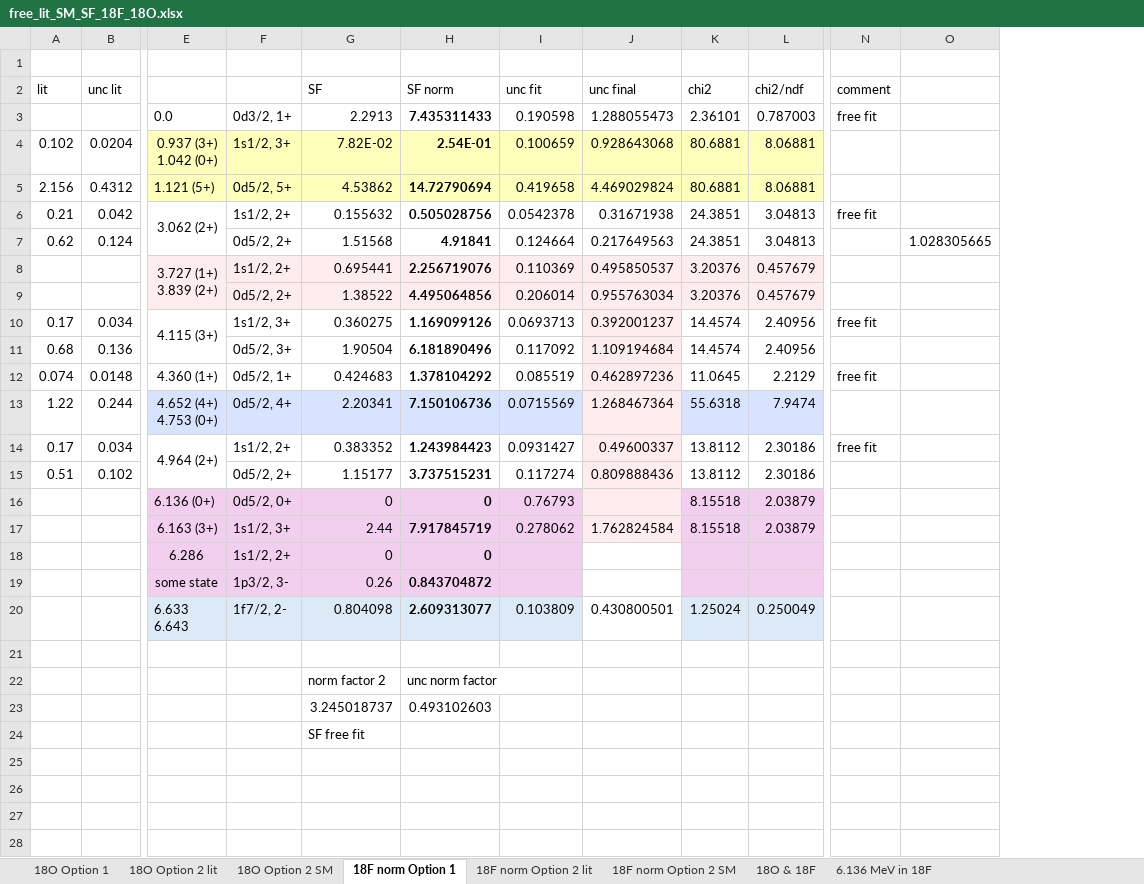
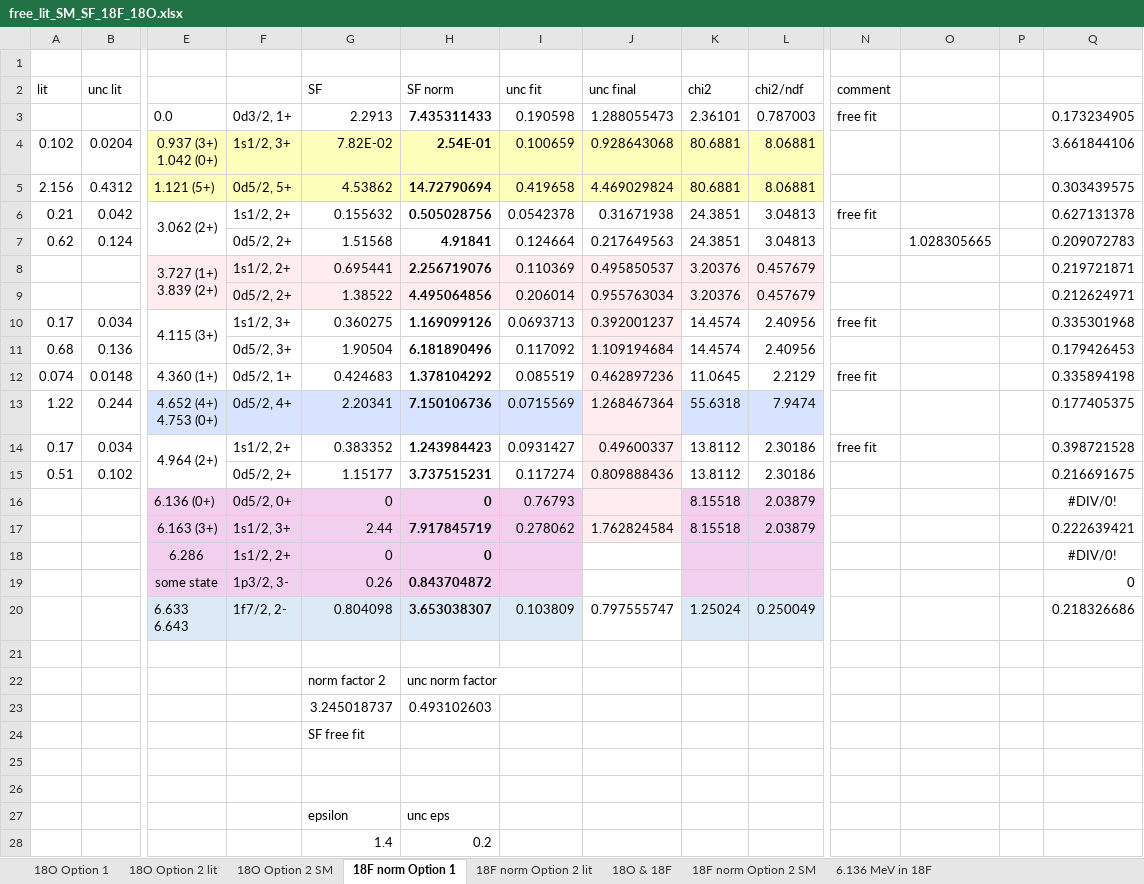
Before and after one commit to annakawecka/digios, an Excel workbook: analysis/final_working/free_lit_SM_SF_18F_18O.xlsx, sheet 18F norm Option 1, drawn as a sheet; only a part is shown, gaps mark what is left out; values as stored, in another font and other column widths than the file's, no borders; rows hold the shown columns only; the diff names each change by its address in the sheet, - before the commit and + after, or states it on an @@ line.

```diff
--- a/analysis/final_working/free_lit_SM_SF_18F_18O.xlsx (sheet 18F norm Option 1)
+++ b/analysis/final_working/free_lit_SM_SF_18F_18O.xlsx (sheet 18F norm Option 1)
@@ sheet tab order changed: 18O Option 1 | 18O Option 2 lit | 18O Option 2 SM | 18F norm Option 1 | 18F norm Option 2 lit | 18O & 18F | 18F norm Option 2 SM | 6.136 MeV in 18F @@
+column P, empty
+column Q, rows 3-20: 0.173234905 | 3.661844106 | 0.303439575 | 0.627131378 | 0.209072783 | 0.219721871 | 0.212624971 | 0.335301968 | 0.179426453 | 0.335894198 | 0.177405375 | 0.398721528 | 0.216691675 | #DIV/0! | 0.222639421 | #DIV/0! | 0 | 0.218326686
-H20 (SF norm): 2.609313077
+H20 (SF norm): 3.653038307
-J20 (unc final): 0.430800501
+J20 (unc final): 0.797555747
+row 25: (empty)
+row 26: (empty)
+row 27:  |  |  |  | epsilon | unc eps
+row 28:  |  |  |  | 1.4 | 0.2
```
Also changed, not shown: sheet 18O & 18F, sheet 18F norm Option 2 lit, sheet 6.136 MeV in 18F, formulas that keep their value, charts or pictures, 13 other files.
